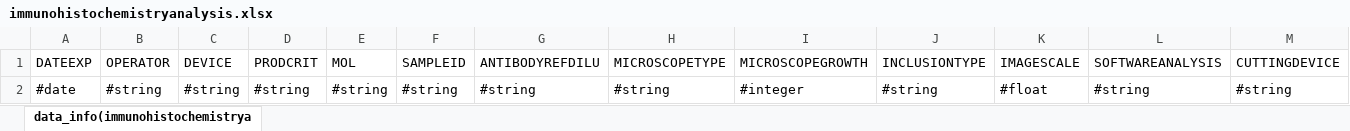
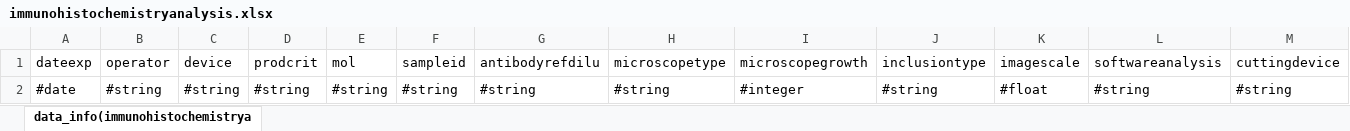
Before and after one commit to fjrmoreews/jpa2tabvalidator, an Excel workbook: example/template_inra_dev_test/immunohistochemistryanalysis.xlsx, sheet data_info(immunohistochemistrya, drawn as a sheet; only a part is shown; values as stored, in another font and other column widths than the file's, no borders; removed rows and columns are numbered as before the commit, all else as after; rows hold the shown columns only; the diff names each change by its address in the sheet, - before the commit and + after, or states it on an @@ line.

```diff
--- a/example/template_inra_dev_test/immunohistochemistryanalysis.xlsx (sheet data_info(immunohistochemistrya)
+++ b/example/template_inra_dev_test/immunohistochemistryanalysis.xlsx (sheet data_info(immunohistochemistrya)
-row 1: DATEEXP | OPERATOR | DEVICE | PRODCRIT | MOL | SAMPLEID | ANTIBODYREFDILU | MICROSCOPETYPE | MICROSCOPEGROWTH | INCLUSIONTYPE | IMAGESCALE | SOFTWAREANALYSIS | CUTTINGDEVICE
+row 1: dateexp | operator | device | prodcrit | mol | sampleid | antibodyrefdilu | microscopetype | microscopegrowth | inclusiontype | imagescale | softwareanalysis | cuttingdevice
```
Also changed, not shown: example/template_inra_dev_test/colorimetricassayanalysis.xlsx, example/template_inra_dev_test/histochemistryanalysis.xlsx, 47 other files.
